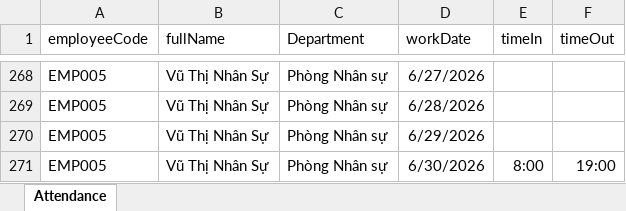
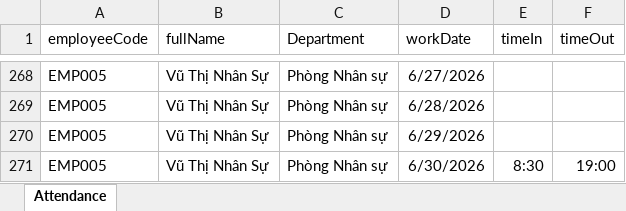
Before and after one commit to nguyenlebinhan/SWP_GROUP2, an Excel workbook: attendance_demo_FI_2026_06_full.xlsx, sheet Attendance, drawn as a sheet; only a part is shown, gaps mark what is left out; values as stored, in another font and other column widths than the file's, no borders; the diff names each change by its address in the sheet, - before the commit and + after, or states it on an @@ line.

Commit message:
Update attendance modify

```diff
--- a/attendance_demo_FI_2026_06_full.xlsx (sheet Attendance)
+++ b/attendance_demo_FI_2026_06_full.xlsx (sheet Attendance)
-E271 (timeIn): 8:00
+E271 (timeIn): 8:30
```
Also changed, not shown: 24 other files.
